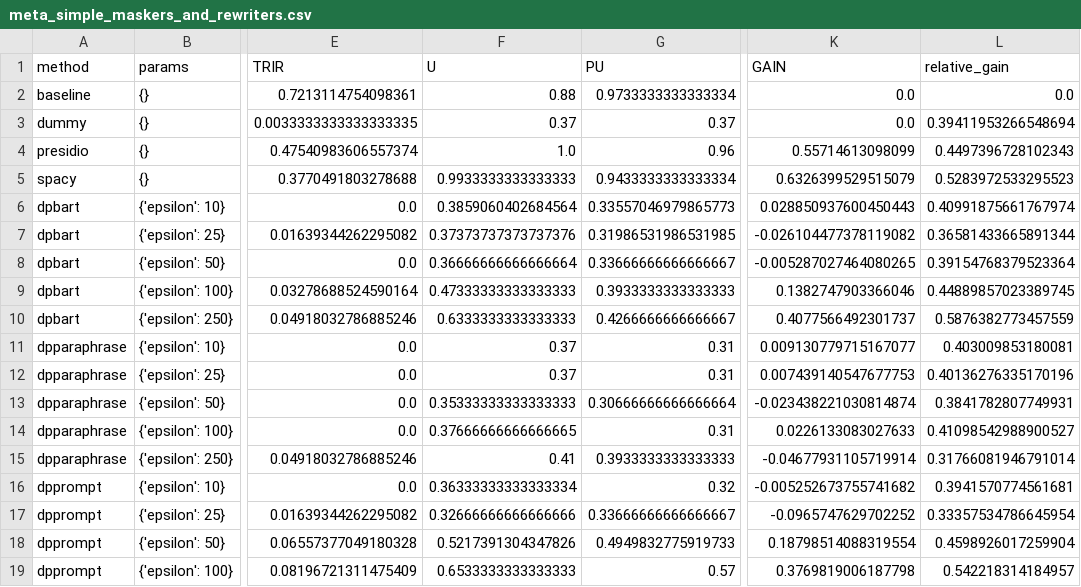
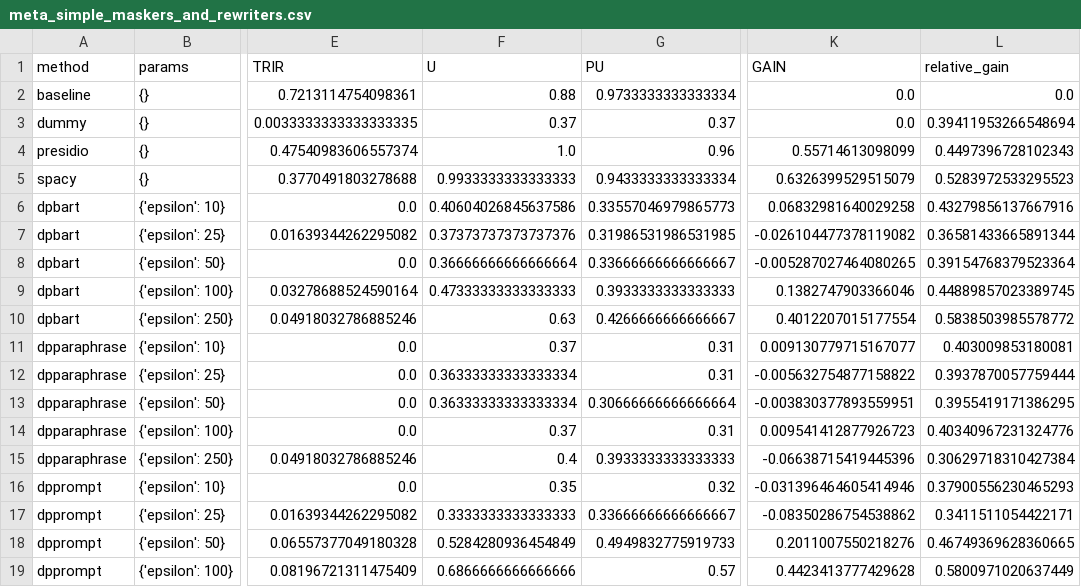
Before and after one commit to yamaceay/dp, a CSV file: mds/rat_bench/meta_simple_maskers_and_rewriters.csv, drawn as a sheet; only a part is shown, gaps mark what is left out; the diff covers the shown part only; the diff names each change by its address in the sheet, - before the commit and + after, or states it on an @@ line.

```diff
--- a/mds/rat_bench/meta_simple_maskers_and_rewriters.csv
+++ b/mds/rat_bench/meta_simple_maskers_and_rewriters.csv
-F6 (U): 0.3859060402684564
+F6 (U): 0.40604026845637586
-K6 (GAIN): 0.028850937600450443
+K6 (GAIN): 0.06832981640029258
-L6 (relative_gain): 0.40991875661767974
+L6 (relative_gain): 0.43279856137667916
-F10 (U): 0.6333333333333333
+F10 (U): 0.63
-K10 (GAIN): 0.4077566492301737
+K10 (GAIN): 0.4012207015177554
-L10 (relative_gain): 0.5876382773457559
+L10 (relative_gain): 0.5838503985578772
-F12 (U): 0.37
+F12 (U): 0.36333333333333334
-K12 (GAIN): 0.007439140547677753
+K12 (GAIN): -0.005632754877158822
-L12 (relative_gain): 0.40136276335170196
+L12 (relative_gain): 0.3937870057759444
-F13 (U): 0.35333333333333333
+F13 (U): 0.36333333333333334
-K13 (GAIN): -0.023438221030814874
+K13 (GAIN): -0.003830377893559951
-L13 (relative_gain): 0.3841782807749931
+L13 (relative_gain): 0.3955419171386295
-F14 (U): 0.37666666666666665
+F14 (U): 0.37
-K14 (GAIN): 0.0226133083027633
+K14 (GAIN): 0.009541412877926723
-L14 (relative_gain): 0.41098542988900527
+L14 (relative_gain): 0.40340967231324776
-F15 (U): 0.41
+F15 (U): 0.4
-K15 (GAIN): -0.04677931105719914
+K15 (GAIN): -0.06638715419445396
-L15 (relative_gain): 0.31766081946791014
+L15 (relative_gain): 0.30629718310427384
-F16 (U): 0.36333333333333334
+F16 (U): 0.35
-K16 (GAIN): -0.005252673755741682
+K16 (GAIN): -0.031396464605414946
-L16 (relative_gain): 0.3941570774561681
+L16 (relative_gain): 0.37900556230465293
-F17 (U): 0.32666666666666666
+F17 (U): 0.3333333333333333
-K17 (GAIN): -0.0965747629702252
+K17 (GAIN): -0.08350286754538862
-L17 (relative_gain): 0.33357534786645954
+L17 (relative_gain): 0.3411511054422171
-F18 (U): 0.5217391304347826
+F18 (U): 0.5284280936454849
-K18 (GAIN): 0.18798514088319554
+K18 (GAIN): 0.2011007550218276
-L18 (relative_gain): 0.4598926017259904
+L18 (relative_gain): 0.46749369628360665
-F19 (U): 0.6533333333333333
+F19 (U): 0.6866666666666666
-K19 (GAIN): 0.3769819006187798
+K19 (GAIN): 0.4423413777429628
-L19 (relative_gain): 0.542218314184957
+L19 (relative_gain): 0.5800971020637449
```
Also changed, not shown: 5 added rows and 19 edited cells elsewhere in this file, mds/rat_bench/logs.csv, mds/rat_bench/meta_logs.csv, 25 other files.
